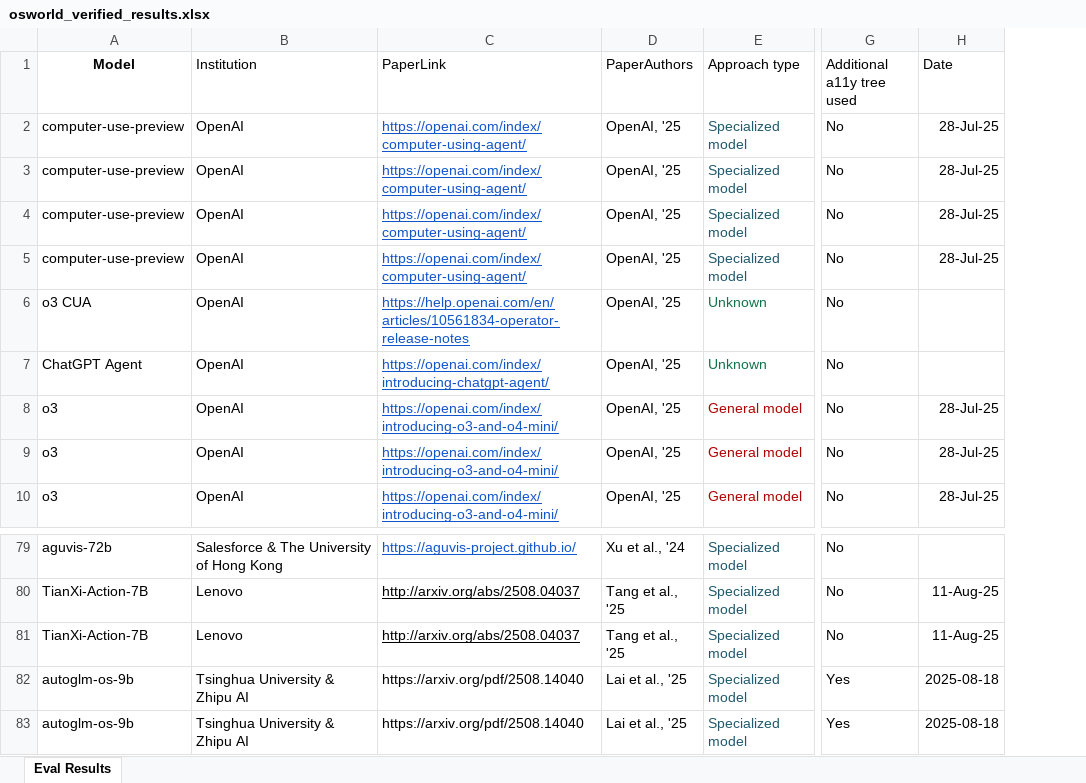
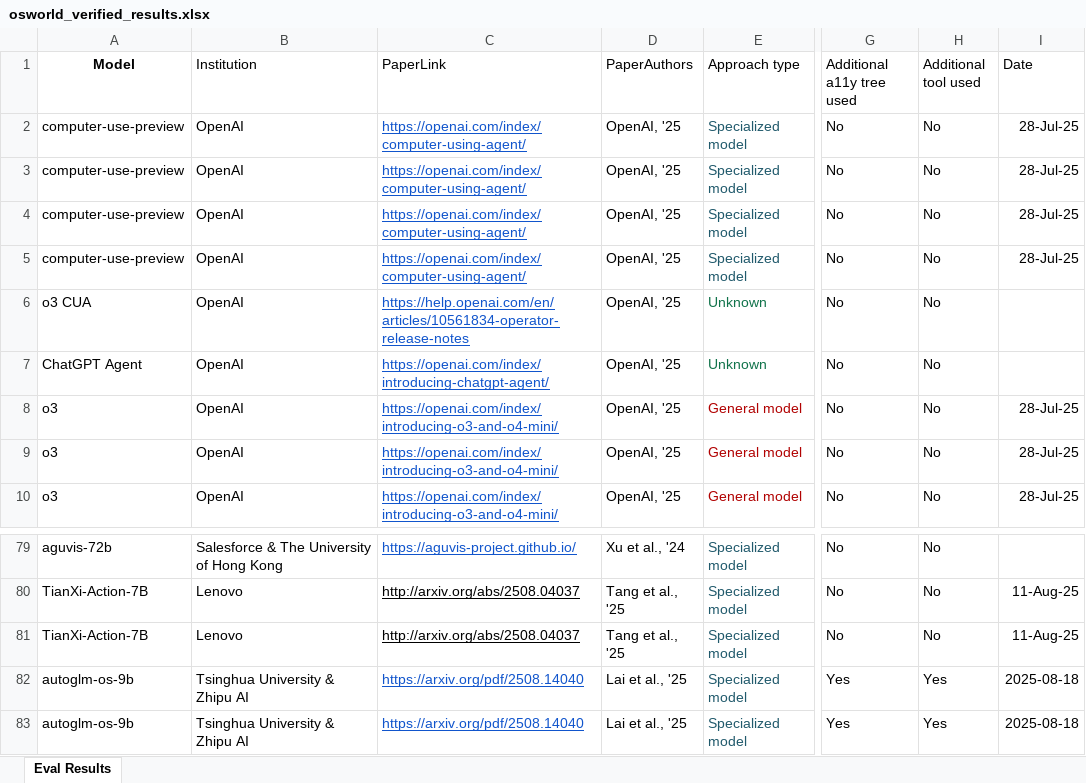
Before and after one commit to OS-World/OS-World.github.io, an Excel workbook: static/data/osworld_verified_results.xlsx, sheet Eval Results, drawn as a sheet; only a part is shown, gaps mark what is left out; values as stored, in another font and other column widths than the file's, no borders; the diff names each change by its address in the sheet, - before the commit and + after, or states it on an @@ line.

Commit message:
Add additional tool usage detection in index.html: Implement logic to exclude the 'Additional tool used' column from category breakdowns and display an indicator for models utilizing this feature. Enhance filtering options for improved data analysis without modifying existing code logic.

```diff
--- a/static/data/osworld_verified_results.xlsx (sheet Eval Results)
+++ b/static/data/osworld_verified_results.xlsx (sheet Eval Results)
+column H (Additional tool used), rows 2-10: all No; rows 79-83: No | No | No | Yes | Yes
@@ C82:C83 underline: off → on, text colour: black → #1155CC @@
```
Also changed, not shown: 1 other file.
